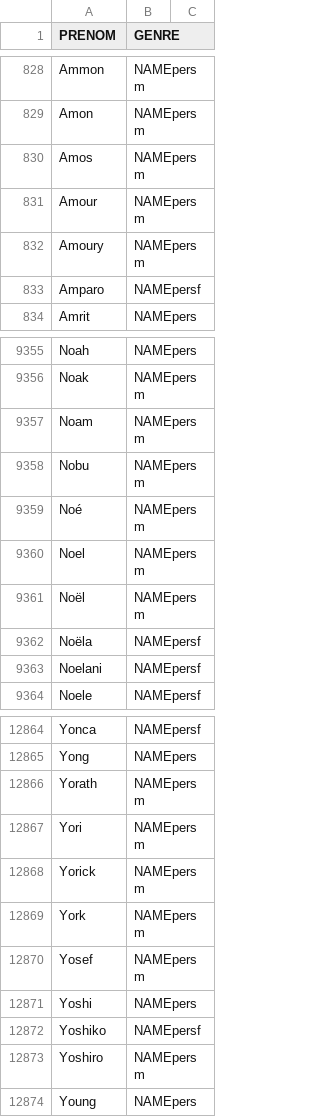
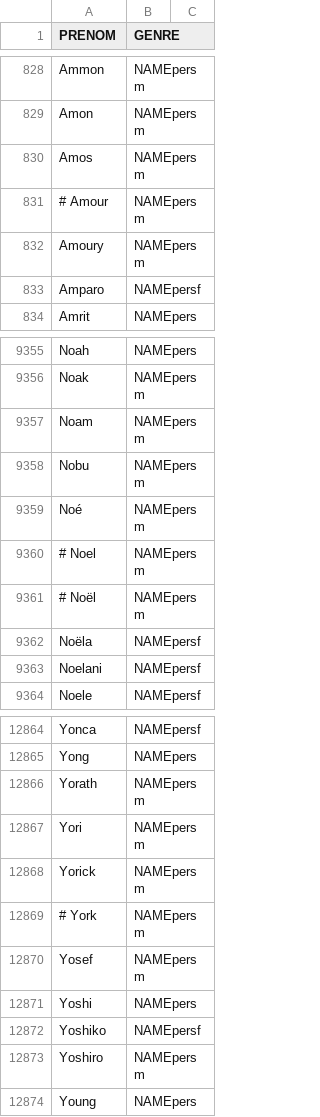
Before and after one commit to oeuvres/alix, a CSV file: java/alix/fr/dic/forename.csv, drawn as a sheet; only a part is shown, gaps mark what is left out.

```diff
--- a/java/alix/fr/dic/forename.csv
+++ b/java/alix/fr/dic/forename.csv
@@ -830,3 +830,3 @@ Amon;NAMEpersm
 Amos;NAMEpersm
-Amour;NAMEpersm
+# Amour;NAMEpersm
 Amoury;NAMEpersm
@@ -9359,4 +9359,4 @@ Nobu;NAMEpersm
 Noé;NAMEpersm
-Noel;NAMEpersm
-Noël;NAMEpersm
+# Noel;NAMEpersm
+# Noël;NAMEpersm
 Noëla;NAMEpersf
@@ -12868,3 +12868,3 @@ Yori;NAMEpersm
 Yorick;NAMEpersm
-York;NAMEpersm
+# York;NAMEpersm
 Yosef;NAMEpersm
```
Also changed, not shown: java/alix/fr/dic/brevidot.csv, java/alix/fr/dic/commune.csv, 13 other files.
